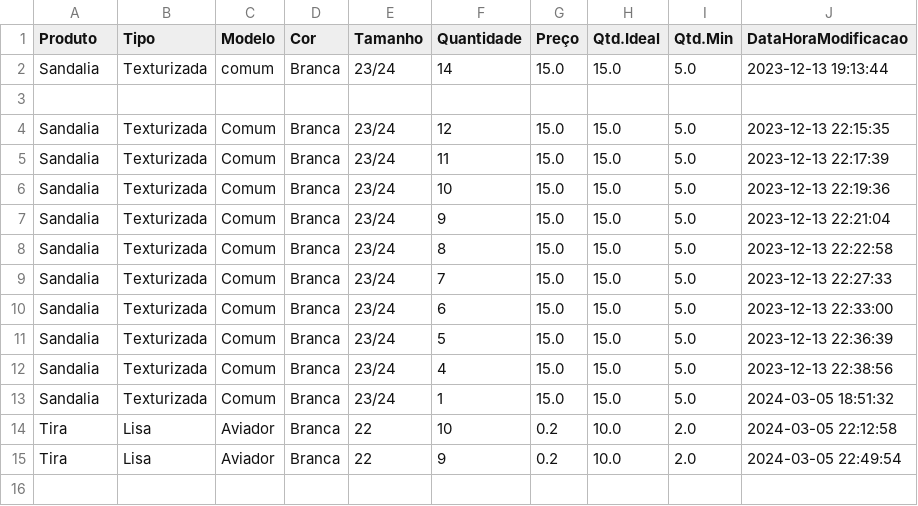
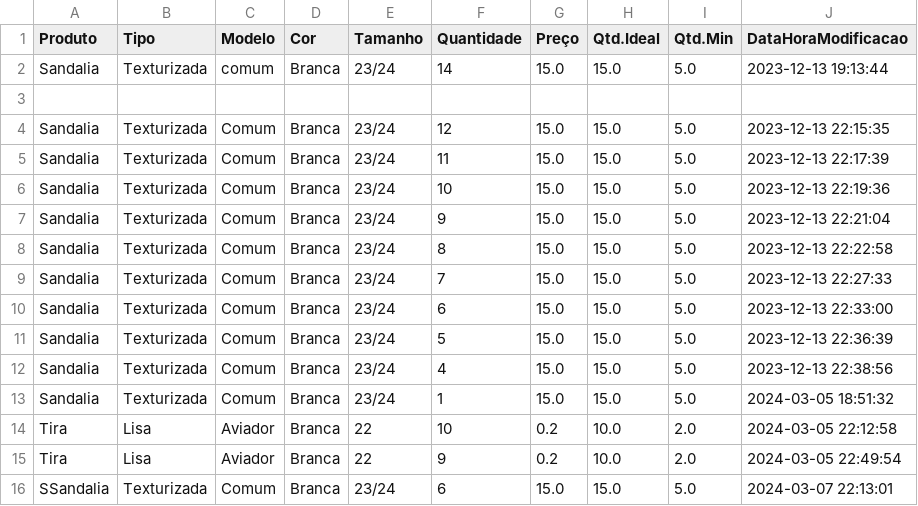
Before and after one commit to AsimovMolediver/Inventory-Management-Software-POO, a CSV file: History.csv, drawn as a sheet; the diff names each change by its address in the sheet, - before the commit and + after, or states it on an @@ line.

```diff
--- a/History.csv
+++ b/History.csv
+row 16: SSandalia | Texturizada | Comum | Branca | 23/24 | 6 | 15.0 | 15.0 | 5.0 | 2024-03-07 22:13:01
```
Also changed, not shown: Products.csv, Suppliers.csv, 2 other files.
